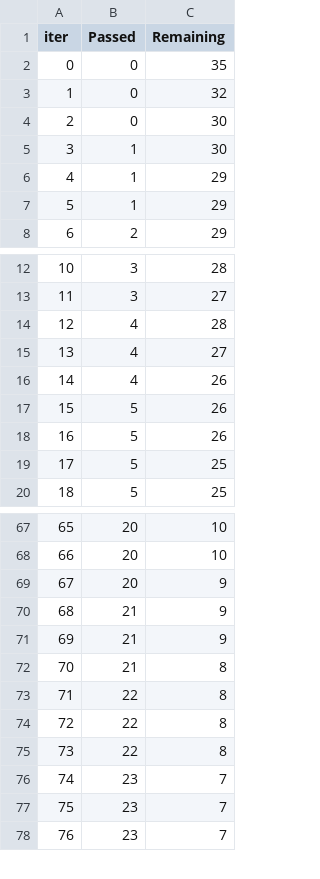
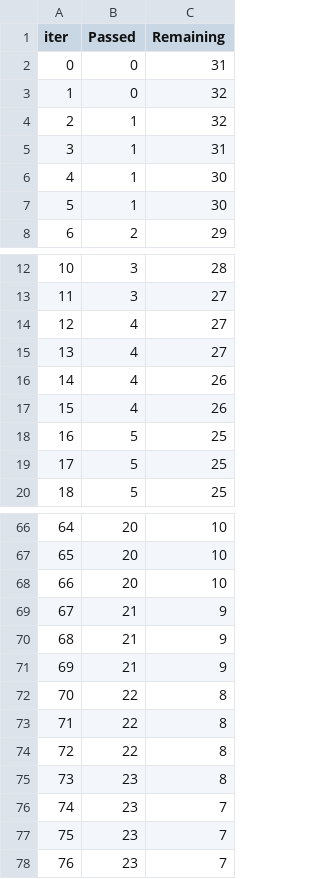
Before and after one commit to JeyaViknan/quantum-vs-classicalML, a TSV file: catboost_info/time_left.tsv, drawn as a sheet; only a part is shown, gaps mark what is left out; removed rows and columns are numbered as before the commit, all else as after; the diff covers the shown part only; the diff names each change by its address in the sheet, - before the commit and + after, or states it on an @@ line.

```diff
--- a/catboost_info/time_left.tsv
+++ b/catboost_info/time_left.tsv
-C2 (Remaining): 35
+C2 (Remaining): 31
-row 4: 2 | 0 | 30
+row 4: 2 | 1 | 32
+row 5: 3 | 1 | 31
@@ column A (iter) renumbered between rows 6 and 74 @@
-C7 (Remaining): 29
+C7 (Remaining): 30
-row 7: 5 | 1 | 29
-C14 (Remaining): 28
+C14 (Remaining): 27
-B17 (Passed): 5
+B17 (Passed): 4
-C18 (Remaining): 26
+C18 (Remaining): 25
-C68 (Remaining): 9
+C68 (Remaining): 10
-C71 (Remaining): 8
+C71 (Remaining): 9
+row 75: 73 | 23 | 8
```
Also changed, not shown: 4 added rows, 5 removed rows and 11 edited cells elsewhere in this file, 4 other files.
